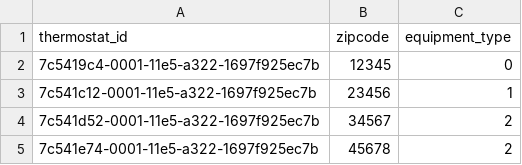
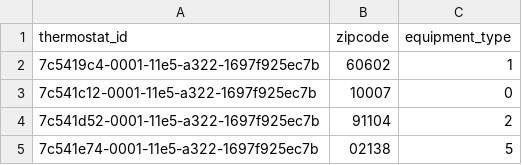
Before and after one commit to EPAENERGYSTAR/epathermostat, a CSV file: docs/examples/thermostat_metadata_example.csv, drawn as a sheet.

```diff
--- a/docs/examples/thermostat_metadata_example.csv
+++ b/docs/examples/thermostat_metadata_example.csv
@@ -1,5 +1,5 @@
 thermostat_id,zipcode,equipment_type
-7c5419c4-0001-11e5-a322-1697f925ec7b,12345,0
-7c541c12-0001-11e5-a322-1697f925ec7b,23456,1
-7c541d52-0001-11e5-a322-1697f925ec7b,34567,2
-7c541e74-0001-11e5-a322-1697f925ec7b,45678,2
+7c5419c4-0001-11e5-a322-1697f925ec7b,60602,1
+7c541c12-0001-11e5-a322-1697f925ec7b,10007,0
+7c541d52-0001-11e5-a322-1697f925ec7b,91104,2
+7c541e74-0001-11e5-a322-1697f925ec7b,02138,5
```
Also changed, not shown: docs/examples/thermostat_interval_reading_example.csv.
